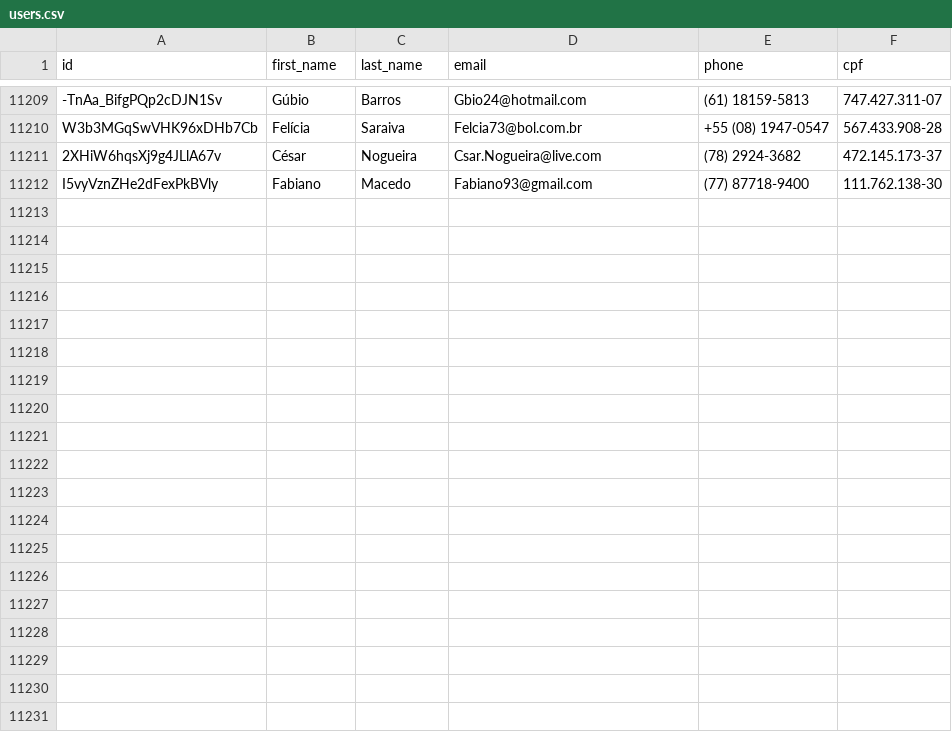
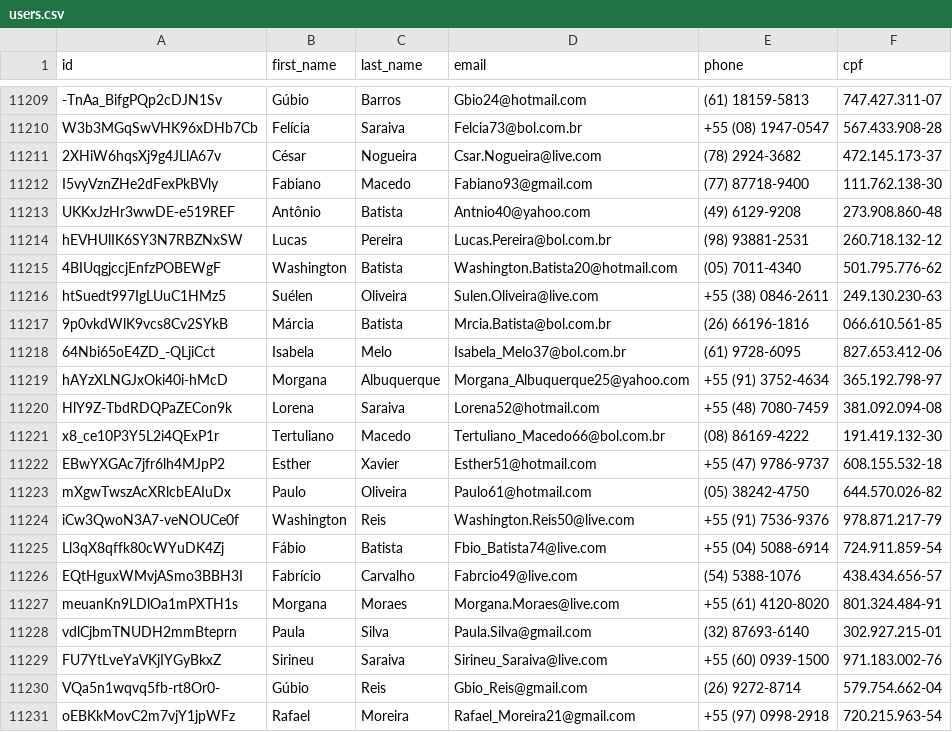
Before and after one commit to Marhc/auto-commit, a CSV file: dataset/users.csv, drawn as a sheet; only a part is shown, gaps mark what is left out; the diff covers the shown part only; the diff names each change by its address in the sheet, - before the commit and + after, or states it on an @@ line.

```diff
--- a/dataset/users.csv
+++ b/dataset/users.csv
+row 11213: UKKxJzHr3wwDE-e519REF | Antônio | Batista | Antnio40@yahoo.com | (49) 6129-9208 | 273.908.860-48
+row 11214: hEVHUlIK6SY3N7RBZNxSW | Lucas | Pereira | Lucas.Pereira@bol.com.br | (98) 93881-2531 | 260.718.132-12
+row 11215: 4BIUqgjccjEnfzPOBEWgF | Washington | Batista | Washington.Batista20@hotmail.com | (05) 7011-4340 | 501.795.776-62
+row 11216: htSuedt997IgLUuC1HMz5 | Suélen | Oliveira | Sulen.Oliveira@live.com | +55 (38) 0846-2611 | 249.130.230-63
+row 11217: 9p0vkdWlK9vcs8Cv2SYkB | Márcia | Batista | Mrcia.Batista@bol.com.br | (26) 66196-1816 | 066.610.561-85
+row 11218: 64Nbi65oE4ZD_-QLjiCct | Isabela | Melo | Isabela_Melo37@bol.com.br | (61) 9728-6095 | 827.653.412-06
+row 11219: hAYzXLNGJxOki40i-hMcD | Morgana | Albuquerque | Morgana_Albuquerque25@yahoo.com | +55 (91) 3752-4634 | 365.192.798-97
+row 11220: HlY9Z-TbdRDQPaZECon9k | Lorena | Saraiva | Lorena52@hotmail.com | +55 (48) 7080-7459 | 381.092.094-08
+row 11221: x8_ce10P3Y5L2i4QExP1r | Tertuliano | Macedo | Tertuliano_Macedo66@bol.com.br | (08) 86169-4222 | 191.419.132-30
+row 11222: EBwYXGAc7jfr6lh4MJpP2 | Esther | Xavier | Esther51@hotmail.com | +55 (47) 9786-9737 | 608.155.532-18
+row 11223: mXgwTwszAcXRlcbEAIuDx | Paulo | Oliveira | Paulo61@hotmail.com | (05) 38242-4750 | 644.570.026-82
+row 11224: iCw3QwoN3A7-veNOUCe0f | Washington | Reis | Washington.Reis50@live.com | +55 (91) 7536-9376 | 978.871.217-79
+row 11225: Ll3qX8qffk80cWYuDK4Zj | Fábio | Batista | Fbio_Batista74@live.com | +55 (04) 5088-6914 | 724.911.859-54
+row 11226: EQtHguxWMvjASmo3BBH3I | Fabrício | Carvalho | Fabrcio49@live.com | (54) 5388-1076 | 438.434.656-57
+row 11227: meuanKn9LDlOa1mPXTH1s | Morgana | Moraes | Morgana.Moraes@live.com | +55 (61) 4120-8020 | 801.324.484-91
+row 11228: vdlCjbmTNUDH2mmBteprn | Paula | Silva | Paula.Silva@gmail.com | (32) 87693-6140 | 302.927.215-01
+row 11229: FU7YtLveYaVKjIYGyBkxZ | Sirineu | Saraiva | Sirineu_Saraiva@live.com | +55 (60) 0939-1500 | 971.183.002-76
+row 11230: VQa5n1wqvq5fb-rt8Or0- | Gúbio | Reis | Gbio_Reis@gmail.com | (26) 9272-8714 | 579.754.662-04
+row 11231: oEBKkMovC2m7vjY1jpWFz | Rafael | Moreira | Rafael_Moreira21@gmail.com | +55 (97) 0998-2918 | 720.215.963-54
```
Also changed, not shown: 9 added rows elsewhere in this file.
